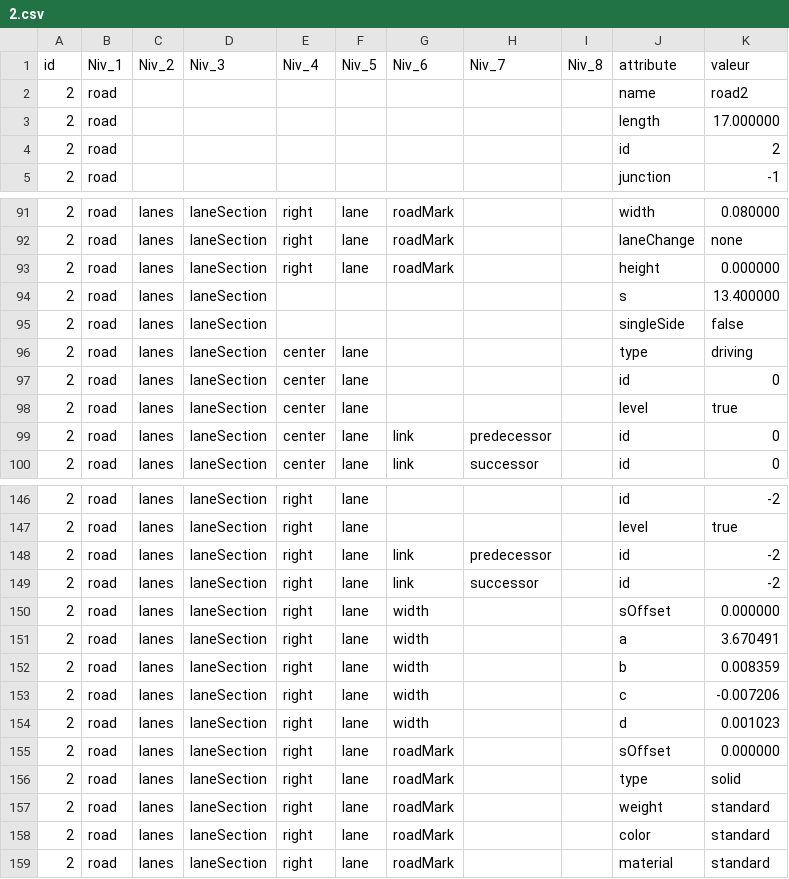
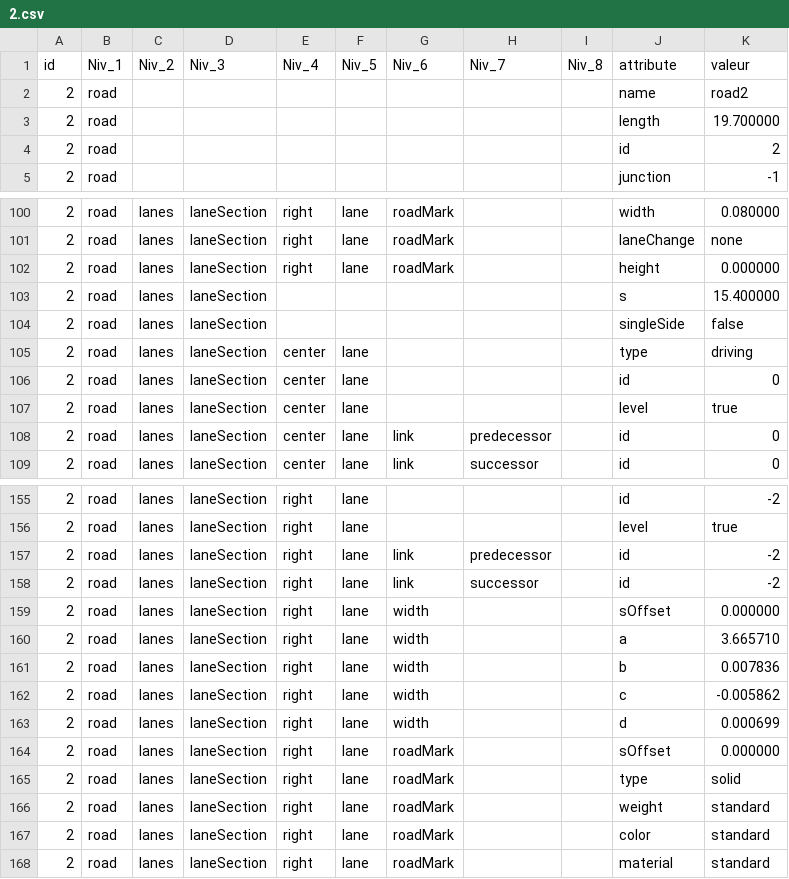
Before and after one commit to songyuxiang/bmw, a CSV file: xml/generator/2.csv (was xml/2.csv), drawn as a sheet; only a part is shown, gaps mark what is left out; the diff covers the shown part only.

```diff
--- a/xml/2.csv
+++ b/xml/generator/2.csv
@@ -2,3 +2,3 @@ id|Niv_1|Niv_2|Niv_3|Niv_4|Niv_5|Niv_6|Niv_7|Niv_8|attribute|valeur|
 2|road||||||||name|road2|
-2|road||||||||length|17.000000|
+2|road||||||||length|19.700000|
 2|road||||||||id|2|
@@ -93,3 +102,3 @@ id|Niv_1|Niv_2|Niv_3|Niv_4|Niv_5|Niv_6|Niv_7|Niv_8|attribute|valeur|
 2|road|lanes|laneSection|right|lane|roadMark|||height|0.000000|
-2|road|lanes|laneSection||||||s|13.400000|
+2|road|lanes|laneSection||||||s|15.400000|
 2|road|lanes|laneSection||||||singleSide|false|
@@ -150,6 +159,6 @@ id|Niv_1|Niv_2|Niv_3|Niv_4|Niv_5|Niv_6|Niv_7|Niv_8|attribute|valeur|
 2|road|lanes|laneSection|right|lane|width|||sOffset|0.000000|
-2|road|lanes|laneSection|right|lane|width|||a|3.670491|
-2|road|lanes|laneSection|right|lane|width|||b|0.008359|
-2|road|lanes|laneSection|right|lane|width|||c|-0.007206|
-2|road|lanes|laneSection|right|lane|width|||d|0.001023|
+2|road|lanes|laneSection|right|lane|width|||a|3.665710|
+2|road|lanes|laneSection|right|lane|width|||b|0.007836|
+2|road|lanes|laneSection|right|lane|width|||c|-0.005862|
+2|road|lanes|laneSection|right|lane|width|||d|0.000699|
 2|road|lanes|laneSection|right|lane|roadMark|||sOffset|0.000000|
```
Also changed, not shown: 9 added rows and 26 edited cells elsewhere in this file, xml/generator/1.csv, xml/generator/3.csv, 57 other files.
